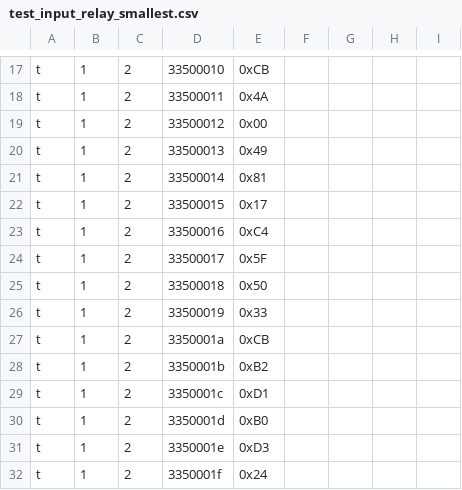
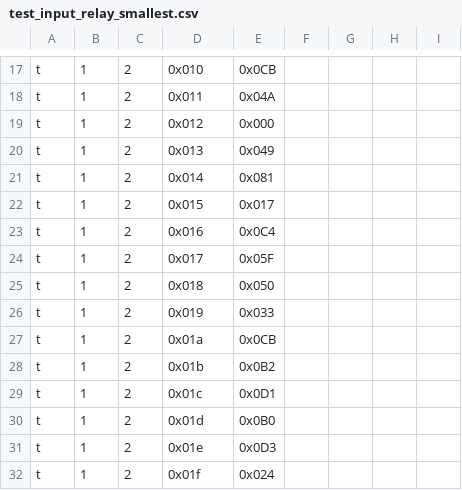
Before and after one commit to arachnojove/3la_sim_testbench, a CSV file: maxpool_cosim/test_input/test_input_relay_smallest.csv, drawn as a sheet; only a part is shown, gaps mark what is left out; the diff covers the shown part only; the diff names each change by its address in the sheet, - before the commit and + after, or states it on an @@ line.

```diff
--- a/maxpool_cosim/test_input/test_input_relay_smallest.csv
+++ b/maxpool_cosim/test_input/test_input_relay_smallest.csv
-D17: 33500010
+D17: 0x010
-E17: 0xCB
+E17: 0x0CB
-D18: 33500011
+D18: 0x011
-E18: 0x4A
+E18: 0x04A
-D19: 33500012
+D19: 0x012
-E19: 0x00
+E19: 0x000
-D20: 33500013
+D20: 0x013
-E20: 0x49
+E20: 0x049
-D21: 33500014
+D21: 0x014
-E21: 0x81
+E21: 0x081
-D22: 33500015
+D22: 0x015
-E22: 0x17
+E22: 0x017
-D23: 33500016
+D23: 0x016
-E23: 0xC4
+E23: 0x0C4
-D24: 33500017
+D24: 0x017
-E24: 0x5F
+E24: 0x05F
-D25: 33500018
+D25: 0x018
-E25: 0x50
+E25: 0x050
-D26: 33500019
+D26: 0x019
-E26: 0x33
+E26: 0x033
-D27: 3350001a
+D27: 0x01a
-E27: 0xCB
+E27: 0x0CB
-D28: 3350001b
+D28: 0x01b
-E28: 0xB2
+E28: 0x0B2
-D29: 3350001c
+D29: 0x01c
-E29: 0xD1
+E29: 0x0D1
-D30: 3350001d
+D30: 0x01d
-E30: 0xB0
+E30: 0x0B0
-D31: 3350001e
+D31: 0x01e
-E31: 0xD3
+E31: 0x0D3
-D32: 3350001f
+D32: 0x01f
-E32: 0x24
+E32: 0x024
```
Also changed, not shown: 34 edited cells elsewhere in this file, 5 other files.
